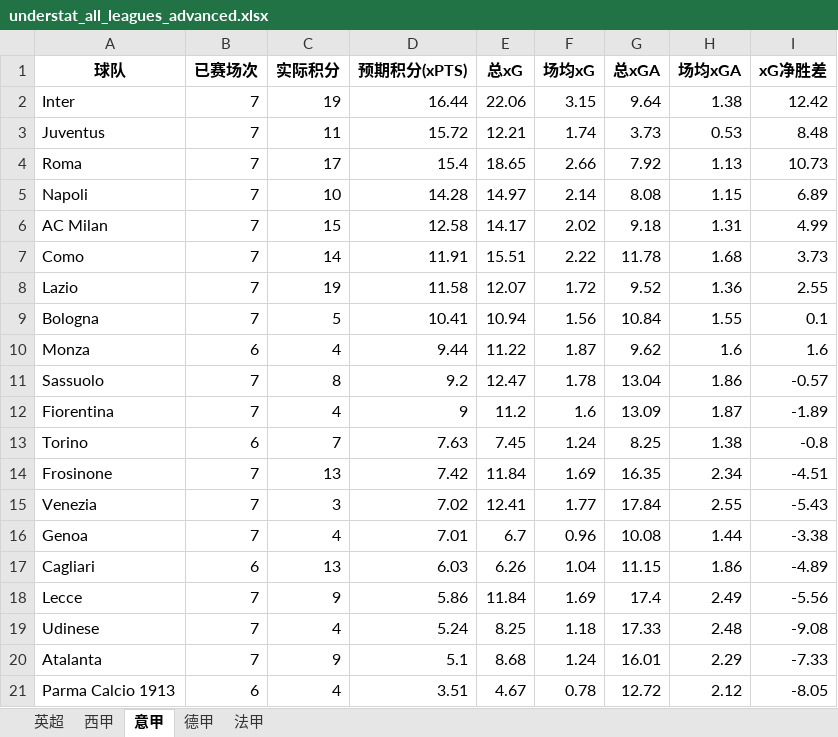
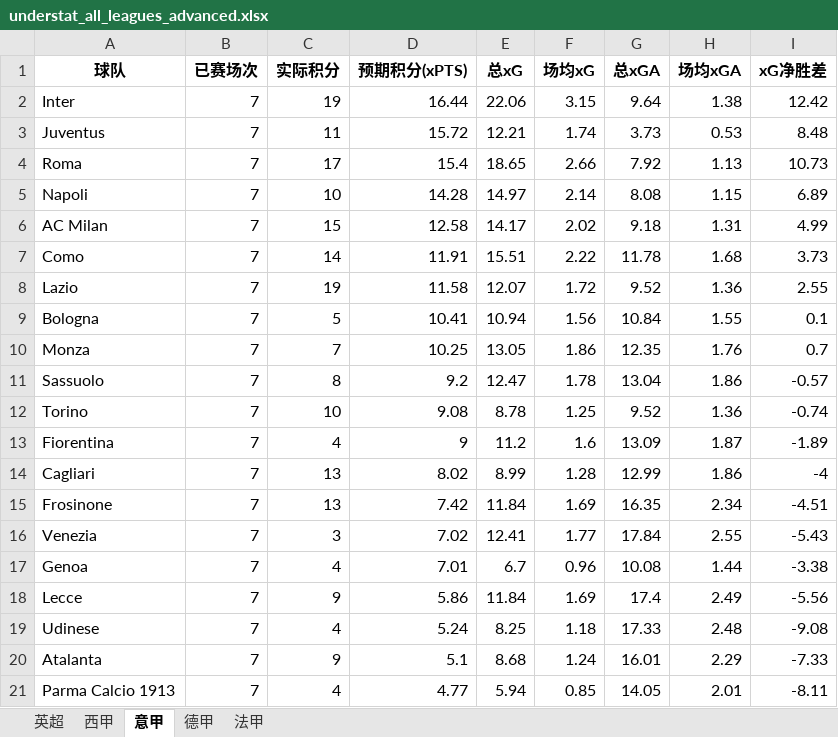
Before and after one commit to tompsq/soccer-not, an Excel workbook: understat_all_leagues_advanced.xlsx, sheet 意甲, drawn as a sheet; values as stored, in another font and other column widths than the file's, no borders; removed rows and columns are numbered as before the commit, all else as after; the diff names each change by its address in the sheet, - before the commit and + after, or states it on an @@ line.

```diff
--- a/understat_all_leagues_advanced.xlsx (sheet 意甲)
+++ b/understat_all_leagues_advanced.xlsx (sheet 意甲)
-B10 (已赛场次): 6
+B10 (已赛场次): 7
-C10 (实际积分): 4
+C10 (实际积分): 7
-D10 (预期积分(xPTS)): 9.44
+D10 (预期积分(xPTS)): 10.25
-E10 (总xG): 11.22
+E10 (总xG): 13.05
-F10 (场均xG): 1.87
+F10 (场均xG): 1.86
-G10 (总xGA): 9.62
+G10 (总xGA): 12.35
-H10 (场均xGA): 1.6
+H10 (场均xGA): 1.76
-I10 (xG净胜差): 1.6
+I10 (xG净胜差): 0.7
+row 12: Torino | 7 | 10 | 9.08 | 8.78 | 1.25 | 9.52 | 1.36 | -0.74
-row 13: Torino | 6 | 7 | 7.63 | 7.45 | 1.24 | 8.25 | 1.38 | -0.8
+row 14: Cagliari | 7 | 13 | 8.02 | 8.99 | 1.28 | 12.99 | 1.86 | -4
-row 17: Cagliari | 6 | 13 | 6.03 | 6.26 | 1.04 | 11.15 | 1.86 | -4.89
-B21 (已赛场次): 6
+B21 (已赛场次): 7
-D21 (预期积分(xPTS)): 3.51
+D21 (预期积分(xPTS)): 4.77
-E21 (总xG): 4.67
+E21 (总xG): 5.94
-F21 (场均xG): 0.78
+F21 (场均xG): 0.85
-G21 (总xGA): 12.72
+G21 (总xGA): 14.05
-H21 (场均xGA): 2.12
+H21 (场均xGA): 2.01
-I21 (xG净胜差): -8.05
+I21 (xG净胜差): -8.11
```
Also changed, not shown: sheet 英超, sheet 西甲.
